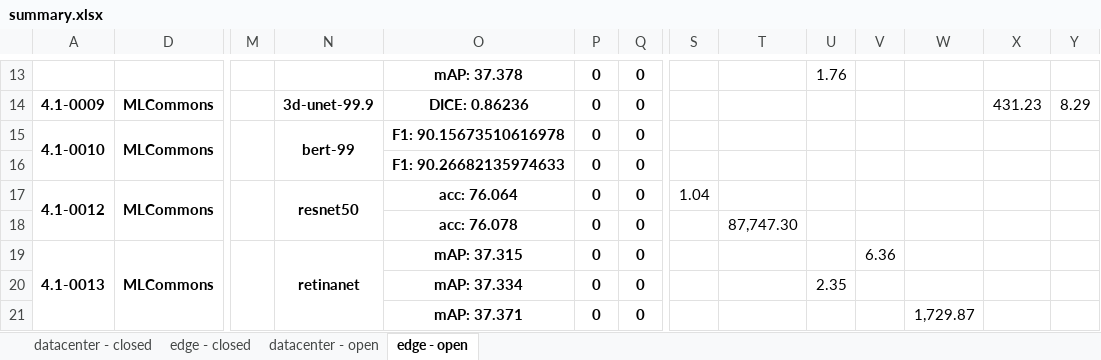
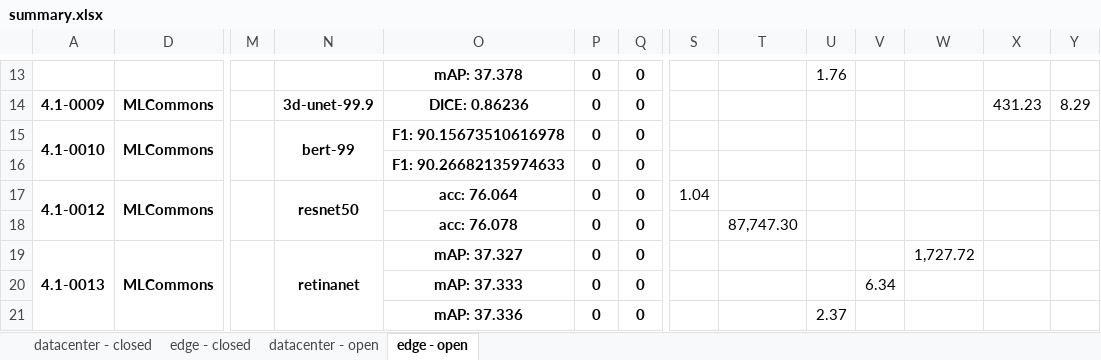
Before and after one commit to mlcommons/mlperf_inference_unofficial_submissions_v5.0, an Excel workbook: summary.xlsx, sheet edge - open, drawn as a sheet; only a part is shown, gaps mark what is left out; values as stored, in another font and other column widths than the file's, no borders; conditional formats not drawn; removed rows and columns are numbered as before the commit, all else as after; rows hold the shown columns only; the diff names each change by its address in the sheet, - before the commit and + after, or states it on an @@ line.

```diff
--- a/summary.xlsx (sheet edge - open)
+++ b/summary.xlsx (sheet edge - open)
-O19: mAP: 37.315
+O19: mAP: 37.327
-V19: 6.36
+V19: (empty)
-W19: (empty)
+W19: 1,727.72
+row 20:  |  |  |  | mAP: 37.333 | 0 | 0 |  |  |  | 6.34
-O21: mAP: 37.334
+O21: mAP: 37.336
-U21: 2.35
+U21: 2.37
-row 21:  |  |  |  | mAP: 37.371 | 0 | 0 |  |  |  |  | 1,729.87
```
Also changed, not shown: sheet datacenter - open, 4 other files.
